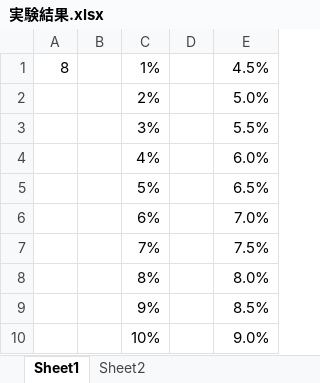
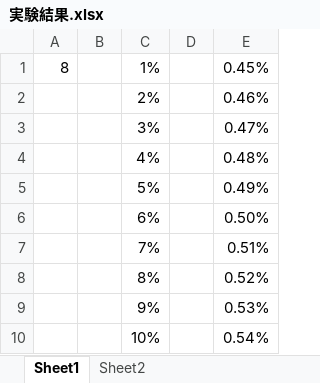
Before and after one commit to takayasora/intlab, an Excel workbook: intlab/実験結果.xlsx, sheet Sheet1, drawn as a sheet; values as stored, in another font and other column widths than the file's, no borders; the diff names each change by its address in the sheet, - before the commit and + after, or states it on an @@ line.

```diff
--- a/intlab/実験結果.xlsx (sheet Sheet1)
+++ b/intlab/実験結果.xlsx (sheet Sheet1)
-E1: 4.5%
+E1: 0.45%
-E2: 5.0%
+E2: 0.46%
-E3: 5.5%
+E3: 0.47%
-E4: 6.0%
+E4: 0.48%
-E5: 6.5%
+E5: 0.49%
-E6: 7.0%
+E6: 0.50%
-E7: 7.5%
+E7: 0.51%
-E8: 8.0%
+E8: 0.52%
-E9: 8.5%
+E9: 0.53%
-E10: 9.0%
+E10: 0.54%
```
Also changed, not shown: other sheet tabs, charts or pictures, 2 other files.
